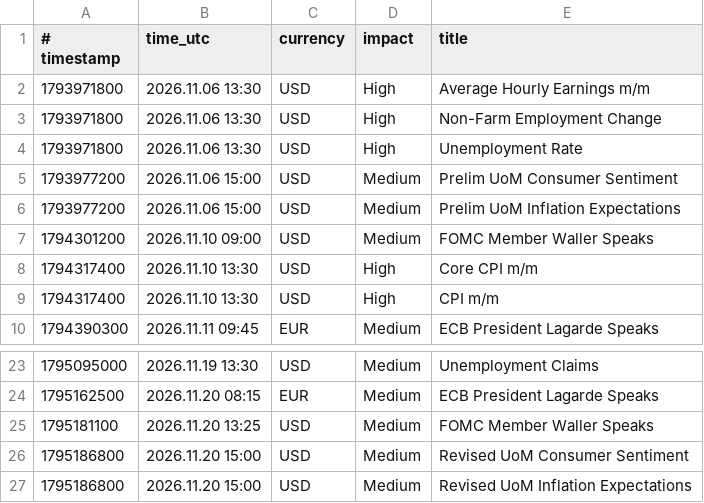
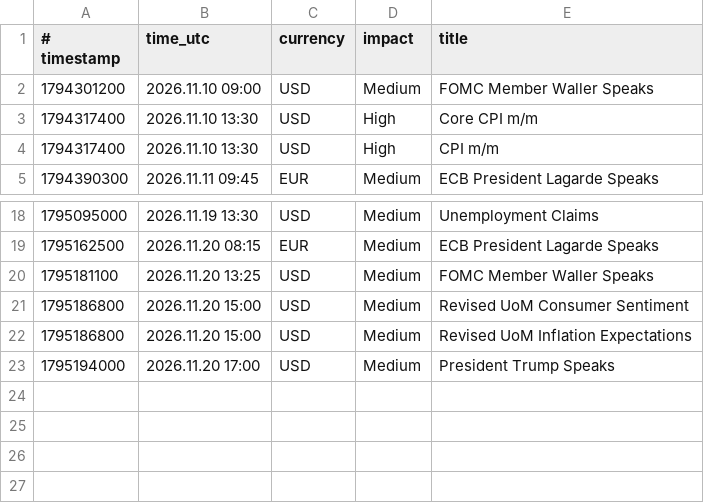
Before and after one commit to exor766/gc-news, a CSV file: news.csv, drawn as a sheet; only a part is shown, gaps mark what is left out; removed rows and columns are numbered as before the commit, all else as after; the diff names each change by its address in the sheet, - before the commit and + after, or states it on an @@ line.

```diff
--- a/news.csv
+++ b/news.csv
-row 2: 1793971800 | 2026.11.06 13:30 | USD | High | Average Hourly Earnings m/m
-row 3: 1793971800 | 2026.11.06 13:30 | USD | High | Non-Farm Employment Change
-row 4: 1793971800 | 2026.11.06 13:30 | USD | High | Unemployment Rate
-row 5: 1793977200 | 2026.11.06 15:00 | USD | Medium | Prelim UoM Consumer Sentiment
-row 6: 1793977200 | 2026.11.06 15:00 | USD | Medium | Prelim UoM Inflation Expectations
+row 23: 1795194000 | 2026.11.20 17:00 | USD | Medium | President Trump Speaks
```
Also changed, not shown: 2 other files.
